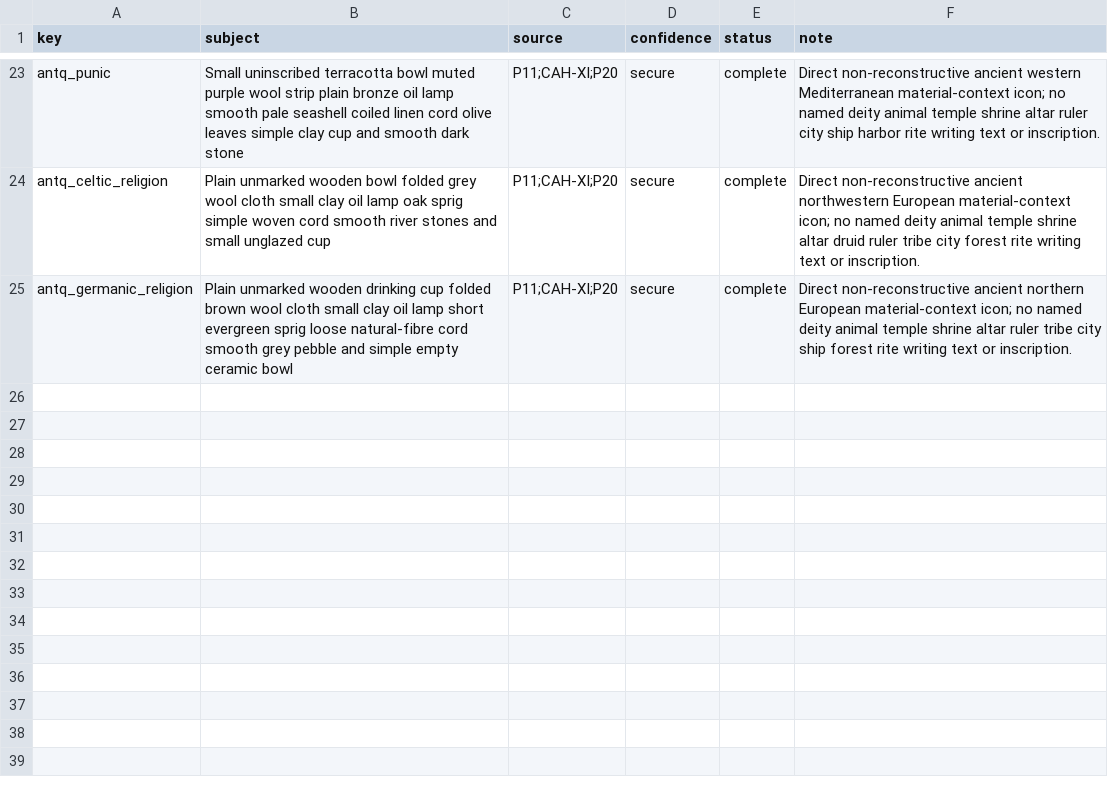
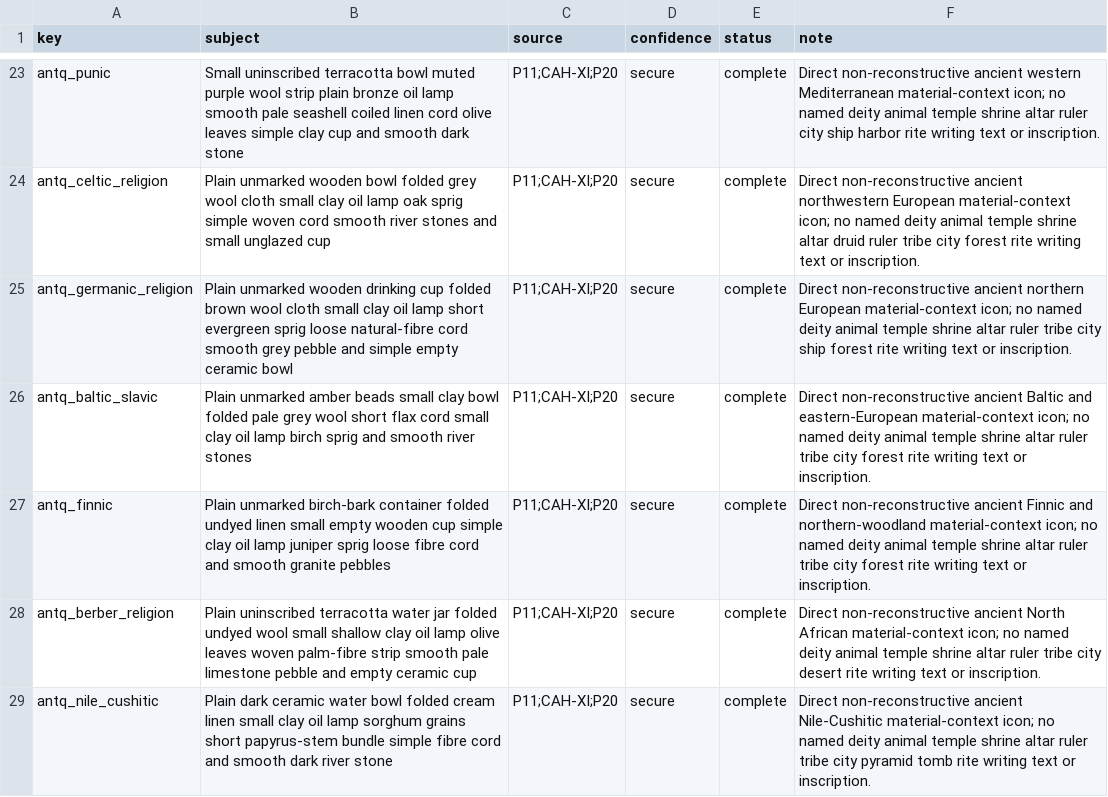
Before and after one commit to Rockydo/antiqvitas, a CSV file: docs/m11/direct_religion_icons.csv, drawn as a sheet; only a part is shown, gaps mark what is left out; the diff names each change by its address in the sheet, - before the commit and + after, or states it on an @@ line.

Commit message:
feat(m11): add northern and African religion icons

```diff
--- a/docs/m11/direct_religion_icons.csv
+++ b/docs/m11/direct_religion_icons.csv
+row 26: antq_baltic_slavic | Plain unmarked amber beads small clay bowl folded pale grey wool short flax cord small clay oil lamp birch sprig and smooth river stones | P11;CAH-XI;P20 | secure | complete | Direct non-reconstructive ancient Baltic and eastern-European material-context icon; no named deity animal temple shrine altar ruler tribe city forest rite writing text or inscription.
+row 27: antq_finnic | Plain unmarked birch-bark container folded undyed linen small empty wooden cup simple clay oil lamp juniper sprig loose fibre cord and smooth granite pebbles | P11;CAH-XI;P20 | secure | complete | Direct non-reconstructive ancient Finnic and northern-woodland material-context icon; no named deity animal temple shrine altar ruler tribe city forest rite writing text or inscription.
+row 28: antq_berber_religion | Plain uninscribed terracotta water jar folded undyed wool small shallow clay oil lamp olive leaves woven palm-fibre strip smooth pale limestone pebble and empty ceramic cup | P11;CAH-XI;P20 | secure | complete | Direct non-reconstructive ancient North African material-context icon; no named deity animal temple shrine altar ruler tribe city desert rite writing text or inscription.
+row 29: antq_nile_cushitic | Plain dark ceramic water bowl folded cream linen small clay oil lamp sorghum grains short papyrus-stem bundle simple fibre cord and smooth dark river stone | P11;CAH-XI;P20 | secure | complete | Direct non-reconstructive ancient Nile-Cushitic material-context icon; no named deity animal temple shrine altar ruler tribe city pyramid tomb rite writing text or inscription.
```
Also changed, not shown: 14 other files.
